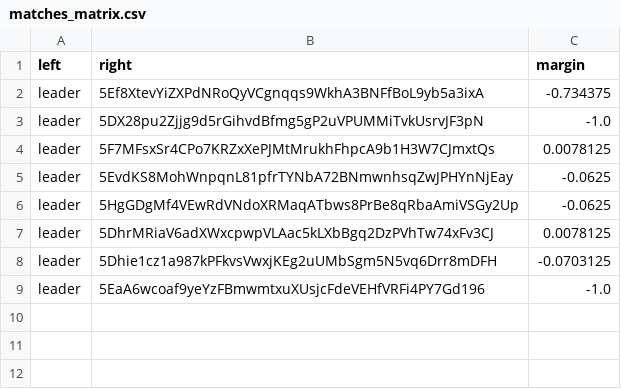
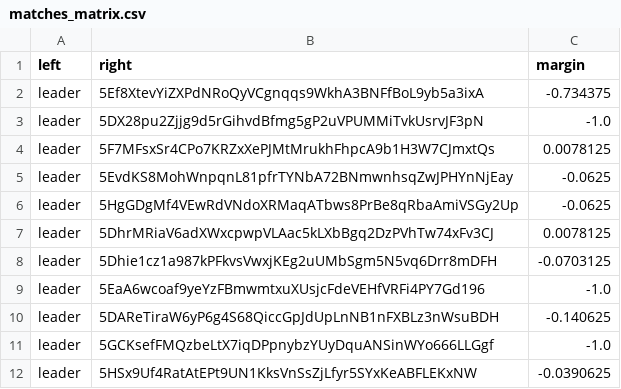
Before and after one commit to 404-Repo/404-competition-1, a CSV file: rounds/5/matches_matrix.csv, drawn as a sheet.

Commit message:
Match report: leader vs 5GCKsefFMQ Match report: leader vs 5GH72o2fzU Match report: leader vs 5HSx9Uf4Ra Update matches matrix for round 5

```diff
--- a/rounds/5/matches_matrix.csv
+++ b/rounds/5/matches_matrix.csv
@@ -9 +9,4 @@ leader,5Dhie1cz1a987kPFkvsVwxjKEg2uUMbSgm5N5vq6Drr8mDFH,-0.0703125
 leader,5EaA6wcoaf9yeYzFBmwmtxuXUsjcFdeVEHfVRFi4PY7Gd196,-1.0
+leader,5DAReTiraW6yP6g4S68QiccGpJdUpLnNB1nFXBLz3nWsuBDH,-0.140625
+leader,5GCKsefFMQzbeLtX7iqDPpnybzYUyDquANSinWYo666LLGgf,-1.0
+leader,5HSx9Uf4RatAtEPt9UN1KksVnSsZjLfyr5SYxKeABFLEKxNW,-0.0390625
```
Also changed, not shown: 3 other files.
